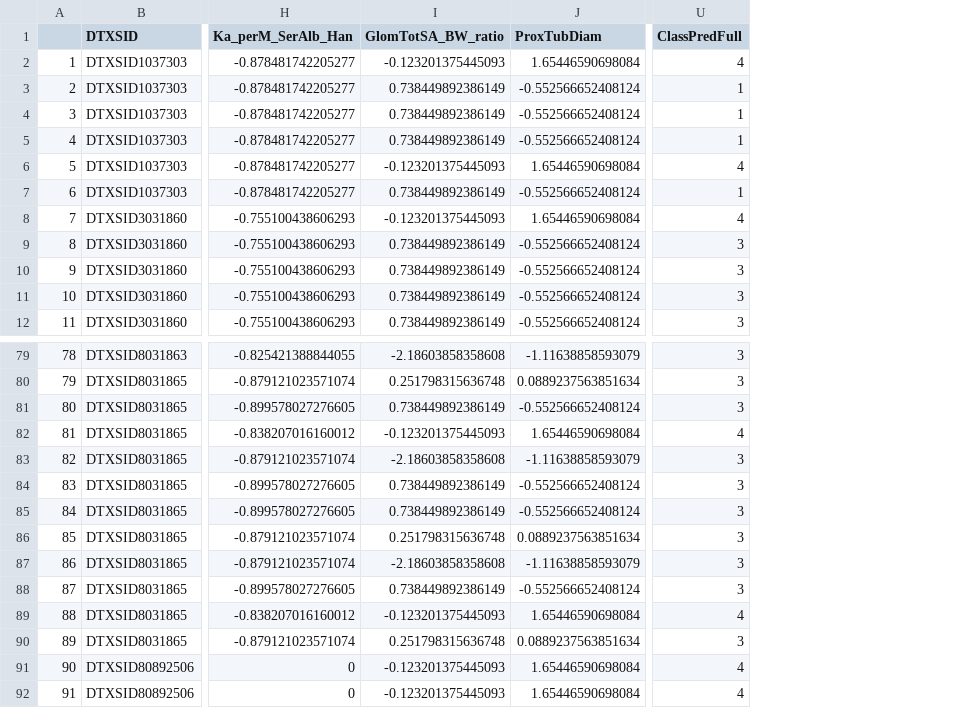
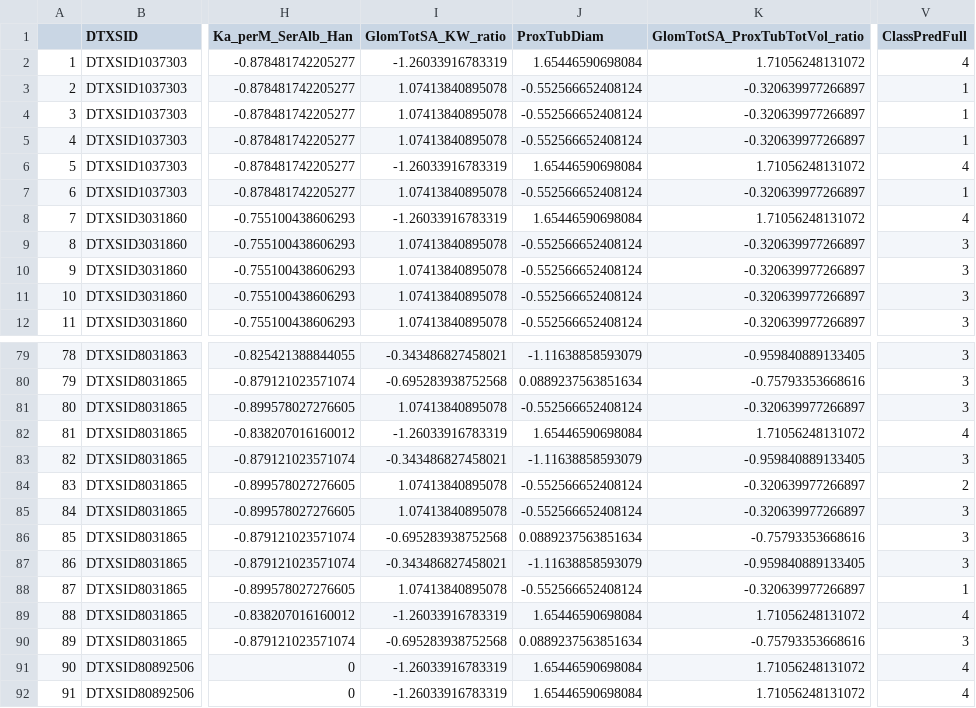
Before and after one commit to USEPA/CompTox-PFASHalfLife, a CSV file: RData/All_Training_Data_YRandomized.csv, drawn as a sheet; only a part is shown, gaps mark what is left out; removed rows and columns are numbered as before the commit, all else as after; the diff names each change by its address in the sheet, - before the commit and + after, or states it on an @@ line.

```diff
--- a/RData/All_Training_Data_YRandomized.csv
+++ b/RData/All_Training_Data_YRandomized.csv
-column I (GlomTotSA_BW_ratio), rows 2-12: -0.123201375445093 | 0.738449892386149 | 0.738449892386149 | 0.738449892386149 | -0.123201375445093 | 0.738449892386149 | -0.123201375445093 | 0.738449892386149 | 0.738449892386149 | 0.738449892386149 | 0.738449892386149; rows 79-92: -2.18603858358608 | 0.251798315636748 | 0.738449892386149 | -0.123201375445093 | -2.18603858358608 | 0.738449892386149 | 0.738449892386149 | 0.251798315636748 | -2.18603858358608 | 0.738449892386149 | -0.123201375445093 | 0.251798315636748 | -0.123201375445093 | -0.123201375445093
+column I (GlomTotSA_KW_ratio), rows 2-12: -1.26033916783319 | 1.07413840895078 | 1.07413840895078 | 1.07413840895078 | -1.26033916783319 | 1.07413840895078 | -1.26033916783319 | 1.07413840895078 | 1.07413840895078 | 1.07413840895078 | 1.07413840895078; rows 79-92: -0.343486827458021 | -0.695283938752568 | 1.07413840895078 | -1.26033916783319 | -0.343486827458021 | 1.07413840895078 | 1.07413840895078 | -0.695283938752568 | -0.343486827458021 | 1.07413840895078 | -1.26033916783319 | -0.695283938752568 | -1.26033916783319 | -1.26033916783319
+column K (GlomTotSA_ProxTubTotVol_ratio), rows 2-12: 1.71056248131072 | -0.320639977266897 | -0.320639977266897 | -0.320639977266897 | 1.71056248131072 | -0.320639977266897 | 1.71056248131072 | -0.320639977266897 | -0.320639977266897 | -0.320639977266897 | -0.320639977266897; rows 79-92: -0.959840889133405 | -0.75793353668616 | -0.320639977266897 | 1.71056248131072 | -0.959840889133405 | -0.320639977266897 | -0.320639977266897 | -0.75793353668616 | -0.959840889133405 | -0.320639977266897 | 1.71056248131072 | -0.75793353668616 | 1.71056248131072 | 1.71056248131072
-V84 (ClassPredFull): 3
+V84 (ClassPredFull): 2
-V88 (ClassPredFull): 3
+V88 (ClassPredFull): 1
```
Also changed, not shown: RData/AllChemicals_in_CatMod_Domain_JFW100322-noLogD.csv, RData/Complete_Training_Data_JFW100322-noLogD.csv, 50 other files.
